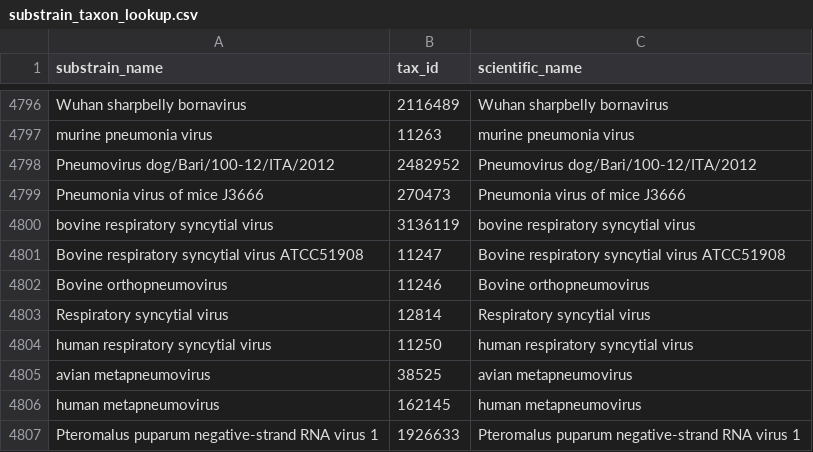
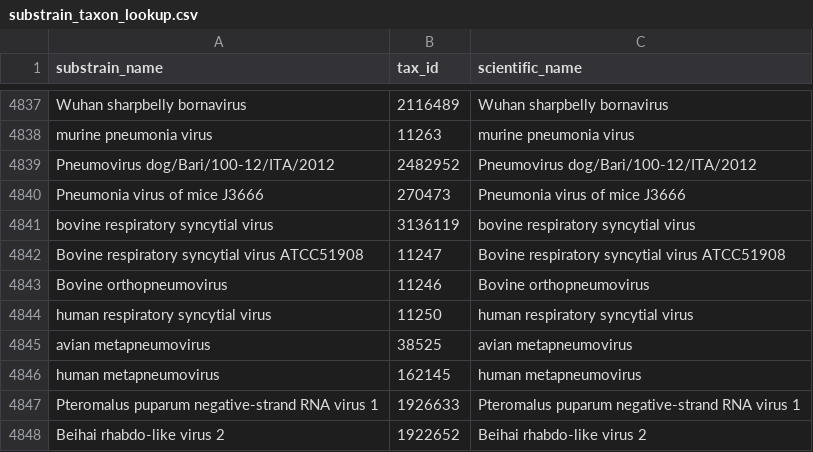
Before and after one commit to ETH-NEXUS/2023_cb_stadler_ReVSeq, a CSV file: api/app/initial_data/substrain_taxon_lookup.csv, drawn as a sheet; only a part is shown, gaps mark what is left out; the shorter side is filled out with more unchanged rows; the diff covers the shown part only.

```diff
--- a/api/app/initial_data/substrain_taxon_lookup.csv
+++ b/api/app/initial_data/substrain_taxon_lookup.csv
@@ -4802,3 +4843,2 @@ Bovine respiratory syncytial virus ATCC51908,11247,Bovine respiratory syncytial
 Bovine orthopneumovirus,11246,Bovine orthopneumovirus
-Respiratory syncytial virus,12814,Respiratory syncytial virus
 human respiratory syncytial virus,11250,human respiratory syncytial virus
```
Also changed, not shown: 41 added rows elsewhere in this file, 4 other files.
